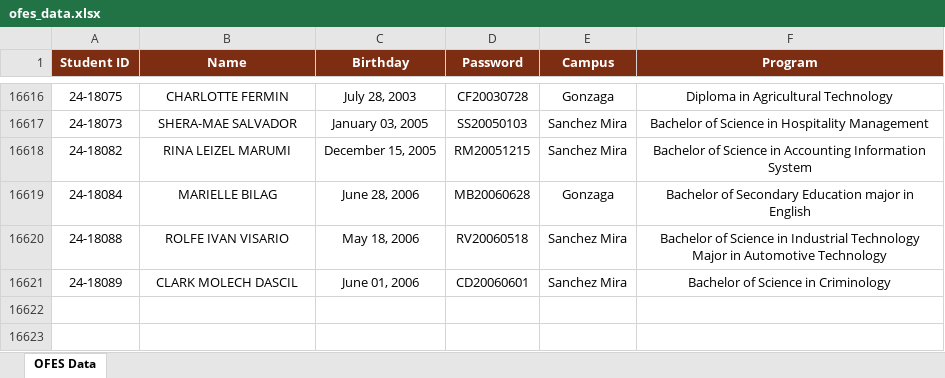
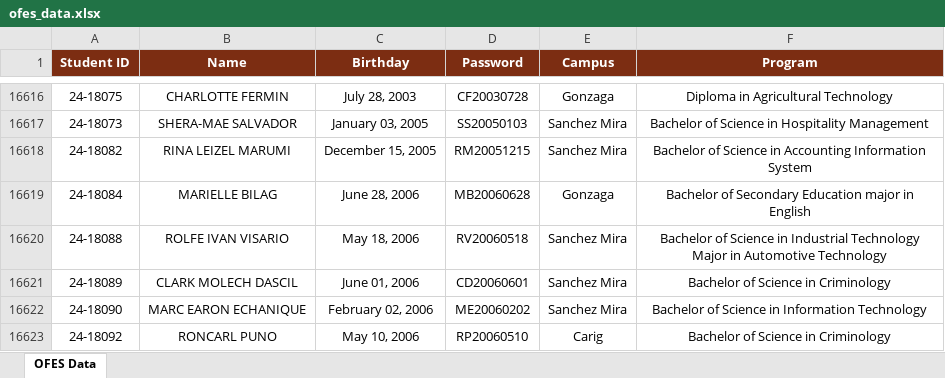
Before and after one commit to ricfx861-sys/fdcv-g-vdsfvg, an Excel workbook: ofes_data.xlsx, sheet OFES Data, drawn as a sheet; only a part is shown, gaps mark what is left out; values as stored, in another font and other column widths than the file's, no borders; the diff names each change by its address in the sheet, - before the commit and + after, or states it on an @@ line.

Commit message:
ofes: row (16622 total)

```diff
--- a/ofes_data.xlsx (sheet OFES Data)
+++ b/ofes_data.xlsx (sheet OFES Data)
+row 16622: 24-18090 | MARC EARON ECHANIQUE | February 02, 2006 | ME20060202 | Sanchez Mira | Bachelor of Science in Information Technology
+row 16623: 24-18092 | RONCARL PUNO | May 10, 2006 | RP20060510 | Carig | Bachelor of Science in Criminology
```
